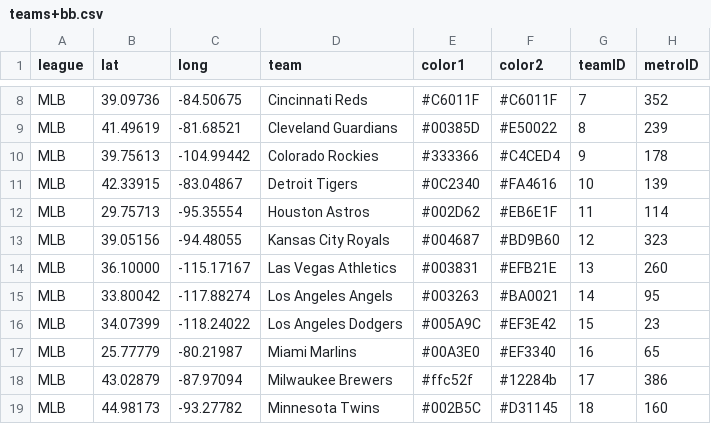
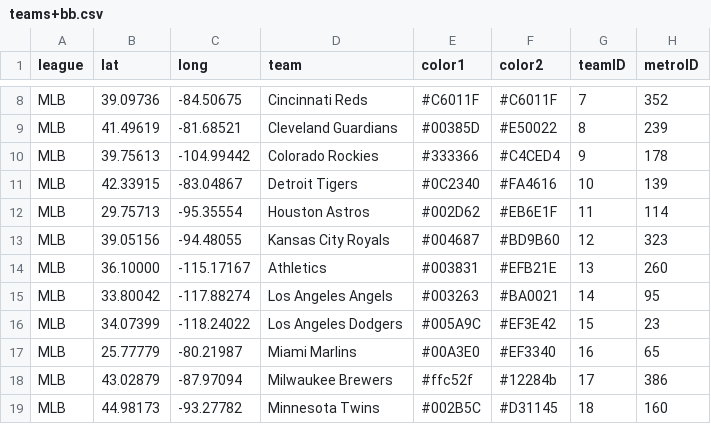
Before and after one commit to charcoalcharts/charcoalcharts.github.io, a CSV file: sports/teams+bb.csv, drawn as a sheet; only a part is shown, gaps mark what is left out.

Commit message:
Update teams+bb.csv

```diff
--- a/sports/teams+bb.csv
+++ b/sports/teams+bb.csv
@@ -13,3 +13,3 @@ MLB,29.75713, -95.35554,Houston Astros,#002D62,#EB6E1F, 11, 114
 MLB,39.05156, -94.48055,Kansas City Royals,#004687,#BD9B60, 12, 323
-MLB,36.10000,-115.17167,Las Vegas Athletics,#003831,#EFB21E, 13, 260
+MLB,36.10000,-115.17167,Athletics,#003831,#EFB21E, 13, 260
 MLB,33.80042,-117.88274,Los Angeles Angels,#003263,#BA0021, 14,  95
```
